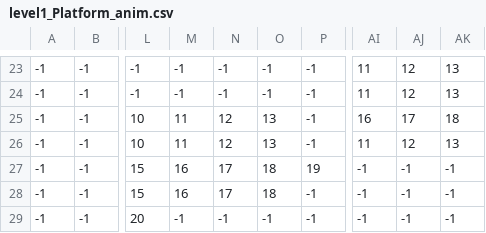
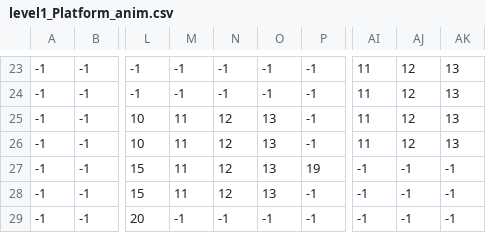
Before and after one commit to Anup-Nayak/Norm-Busters, a CSV file: assets/levels/level_0/level1_Platform_anim.csv, drawn as a sheet; only a part is shown, gaps mark what is left out; the diff names each change by its address in the sheet, - before the commit and + after, or states it on an @@ line.

```diff
--- a/assets/levels/level_0/level1_Platform_anim.csv
+++ b/assets/levels/level_0/level1_Platform_anim.csv
-AI25: 16
+AI25: 11
-AJ25: 17
+AJ25: 12
-AK25: 18
+AK25: 13
-M27:M28: 16
+M27:M28: 11
-N27:N28: 17
+N27:N28: 12
-O27:O28: 18
+O27:O28: 13
```
Also changed, not shown: assets/levels/level_0/level1_Obstacles.csv, assets/levels/level_0/level1_boundary.csv, 19 other files.
